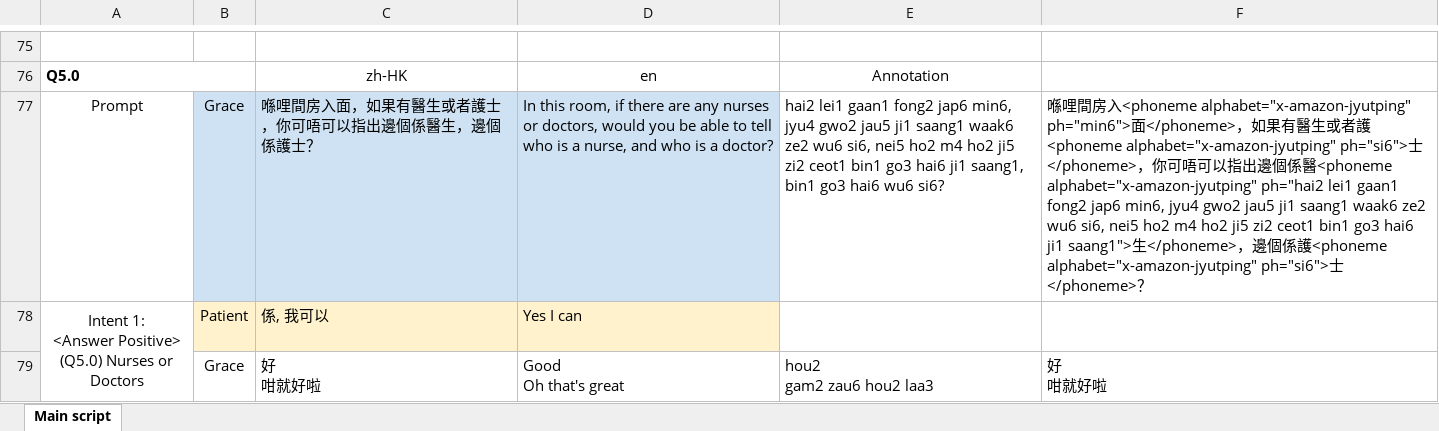
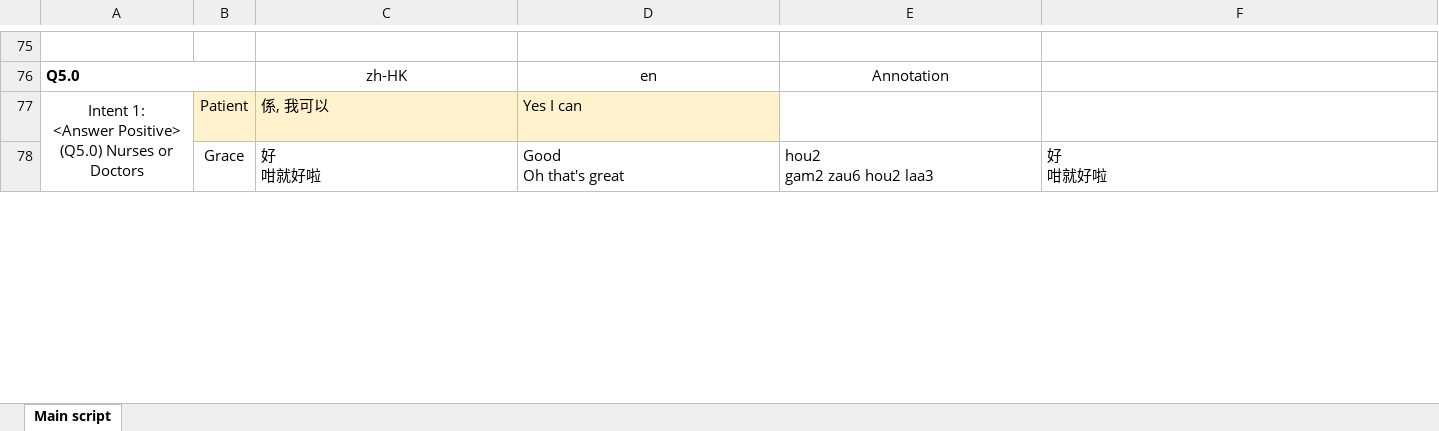
Before and after one commit to Dingdong-LIU/Grace_TurnManager, an Excel workbook: data/annotated_scripts.xlsx, sheet Main script, drawn as a sheet; only a part is shown, gaps mark what is left out; values as stored, in another font and other column widths than the file's, no borders; charts and pictures not drawn; the diff names each change by its address in the sheet, - before the commit and + after, or states it on an @@ line.

```diff
--- a/data/annotated_scripts.xlsx (sheet Main script)
+++ b/data/annotated_scripts.xlsx (sheet Main script)
-row 77: Prompt | Grace | 喺哩間房入面，如果有醫生或者護士，你可唔可以指出邊個係醫生，邊個係護士？ | In this room, if there are any nurses or doctors, would you be able to tell who is a nurse, and who is a doctor? | hai2 lei1 gaan1 fong2 jap6 min6, jyu4 gwo2 jau5 ji1 saang1 waak6 ze2 wu6 si6, nei5 ho2 m4 ho2 ji5 zi2 ceot1 bin1 go3 hai6 ji1 saang1, bin1 go3 hai6 wu6 si6? | 喺哩間房入<phoneme alphabet="x-amazon-jyutping" ph="min6">面</phoneme>，如果有醫生或者護<phoneme alphabet="x-amazon-jyutping" ph="si6">士</phoneme>，你可唔可以指出邊個係醫<phoneme alphabet="x-amazon-jyutping" ph="hai2 lei1 gaan1 fong2 jap6 min6, jyu4 gwo2 jau5 ji1 saang1 waak6 ze2 wu6 si6, nei5 ho2 m4 ho2 ji5 zi2 ceot1 bin1 go3 hai6 ji1 saang1">生</phoneme>，邊個係護<phoneme alphabet="x-amazon-jyutping" ph="si6">士</phoneme>？
```
Also changed, not shown: 1 other file.
